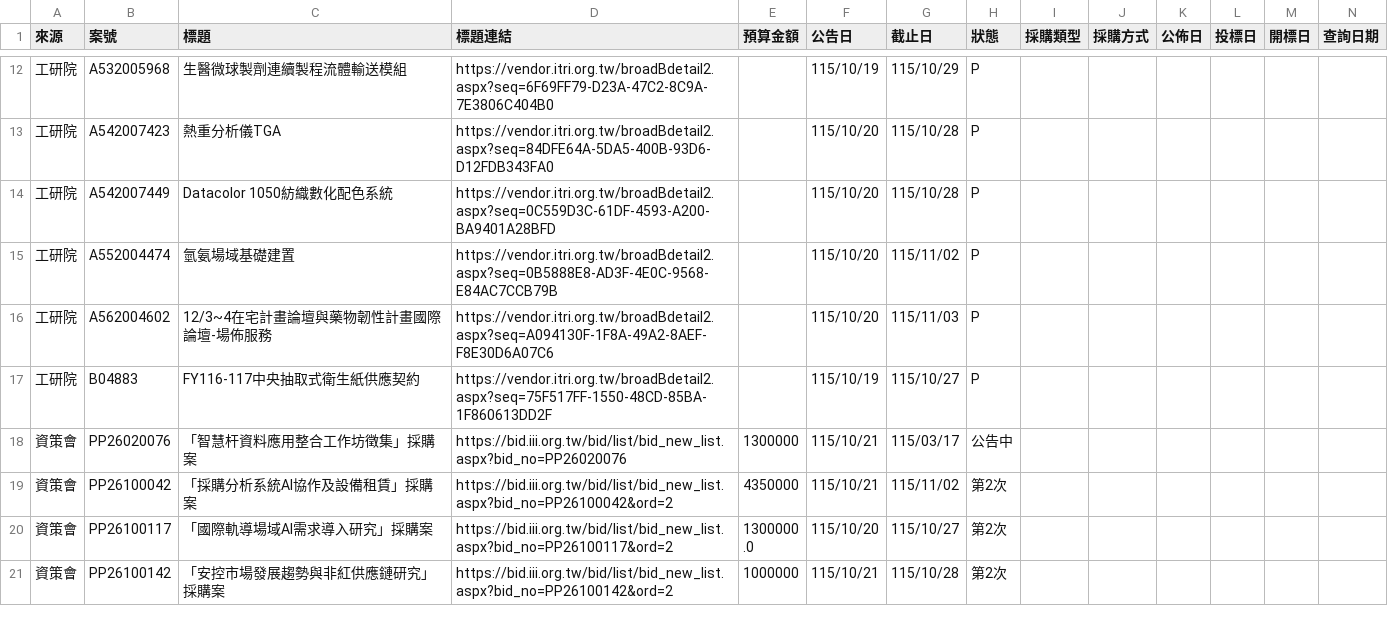
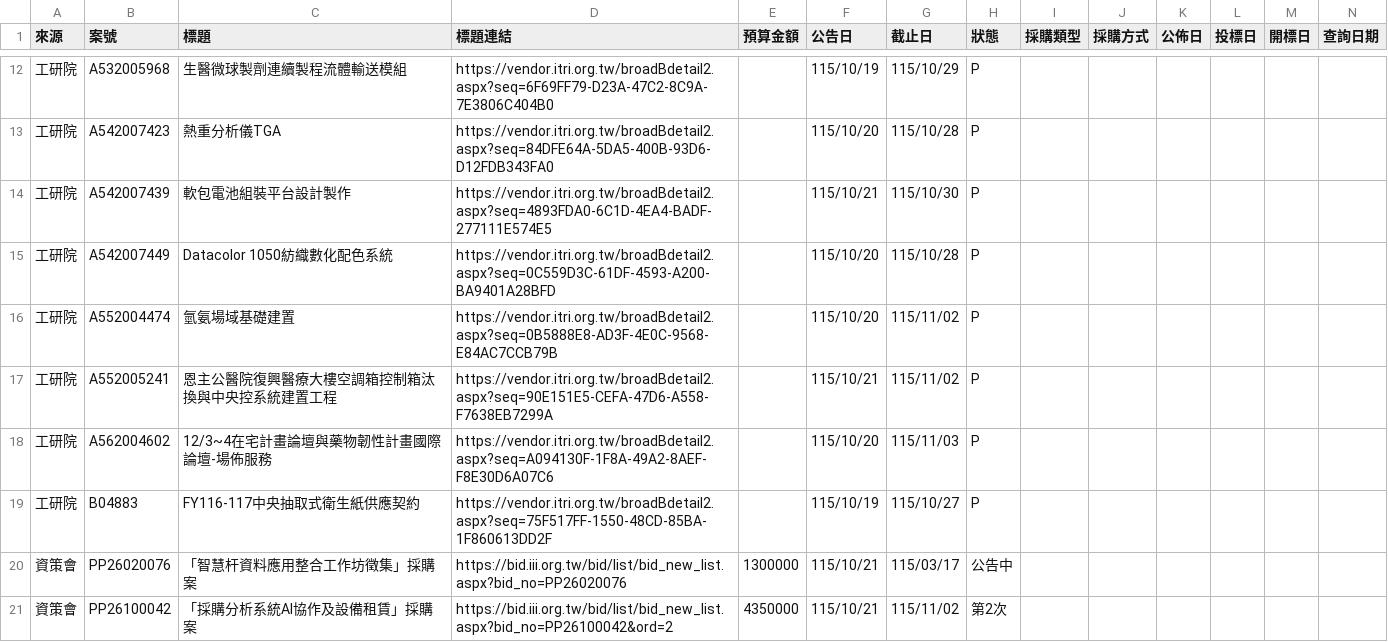
Before and after one commit to espresso3568/bitwin, a CSV file: data/latest.csv, drawn as a sheet; only a part is shown, gaps mark what is left out; the shorter side is filled out with more unchanged rows; rows hold the shown columns only; the diff names each change by its address in the sheet, - before the commit and + after, or states it on an @@ line.

```diff
--- a/data/latest.csv
+++ b/data/latest.csv
+row 14: 工研院 | A542007439 | 軟包電池組裝平台設計製作 | https://vendor.itri.org.tw/broadBdetail2.aspx?seq=4893FDA0-6C1D-4EA4-BADF-277111E574E5 |  | 115/10/21 | 115/10/30 | P
+row 17: 工研院 | A552005241 | 恩主公醫院復興醫療大樓空調箱控制箱汰換與中央控系統建置工程 | https://vendor.itri.org.tw/broadBdetail2.aspx?seq=90E151E5-CEFA-47D6-A558-F7638EB7299A |  | 115/10/21 | 115/11/02 | P
```
Also changed, not shown: data/三站標案_20261021.csv, 3 other files.
